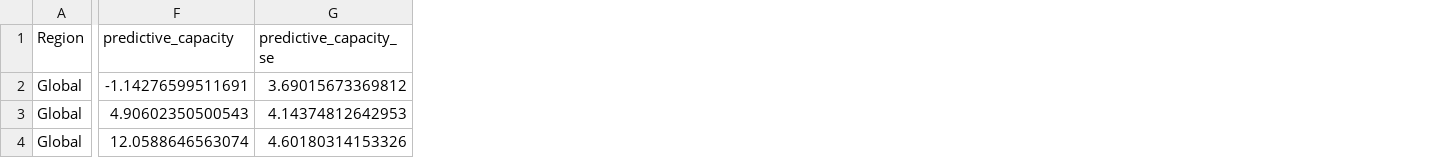
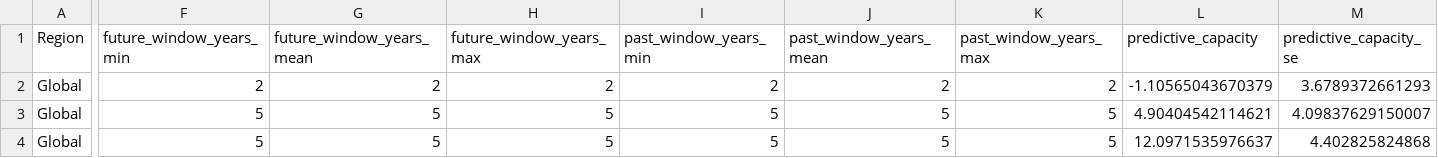
Before and after one commit to LouisD-KVA/WEF-GRR-analysis, a CSV file: 1_Predictive_analysis/analysis/revision_outputs_predictive_analysis/grr_year_performance_best_horizon_targeted_positive_global_risks.csv, drawn as a sheet; only a part is shown, gaps mark what is left out; addresses are those after the commit; the diff covers the shown part only; the diff names each change by its address in the sheet, - before the commit and + after, or states it on an @@ line.

```diff
--- a/1_Predictive_analysis/analysis/revision_outputs_predictive_analysis/grr_year_performance_best_horizon_targeted_positive_global_risks.csv
+++ b/1_Predictive_analysis/analysis/revision_outputs_predictive_analysis/grr_year_performance_best_horizon_targeted_positive_global_risks.csv
+column F (future_window_years_min), rows 2-4: 2 | 5 | 5
+column G (future_window_years_mean), rows 2-4: 2 | 5 | 5
+column H (future_window_years_max), rows 2-4: 2 | 5 | 5
+column I (past_window_years_min), rows 2-4: 2 | 5 | 5
+column J (past_window_years_mean), rows 2-4: 2 | 5 | 5
+column K (past_window_years_max), rows 2-4: 2 | 5 | 5
-L2 (predictive_capacity): -1.14276599511691
+L2 (predictive_capacity): -1.10565043670379
-M2 (predictive_capacity_se): 3.69015673369812
+M2 (predictive_capacity_se): 3.6789372661293
-L3 (predictive_capacity): 4.90602350500543
+L3 (predictive_capacity): 4.90404542114621
-M3 (predictive_capacity_se): 4.14374812642953
+M3 (predictive_capacity_se): 4.09837629150007
-L4 (predictive_capacity): 12.0588646563074
+L4 (predictive_capacity): 12.0971535976637
-M4 (predictive_capacity_se): 4.60180314153326
+M4 (predictive_capacity_se): 4.402825824868
```
Also changed, not shown: 1 added row, 2 removed rows and 83 edited cells elsewhere in this file, 1_Predictive_analysis/analysis/revision_outputs_predictive_analysis/best_grr_years_by_region.csv, 1_Predictive_analysis/analysis/revision_outputs_predictive_analysis/best_grr_years_by_region_targeted_positive_global_risks.csv, 37 other files.
